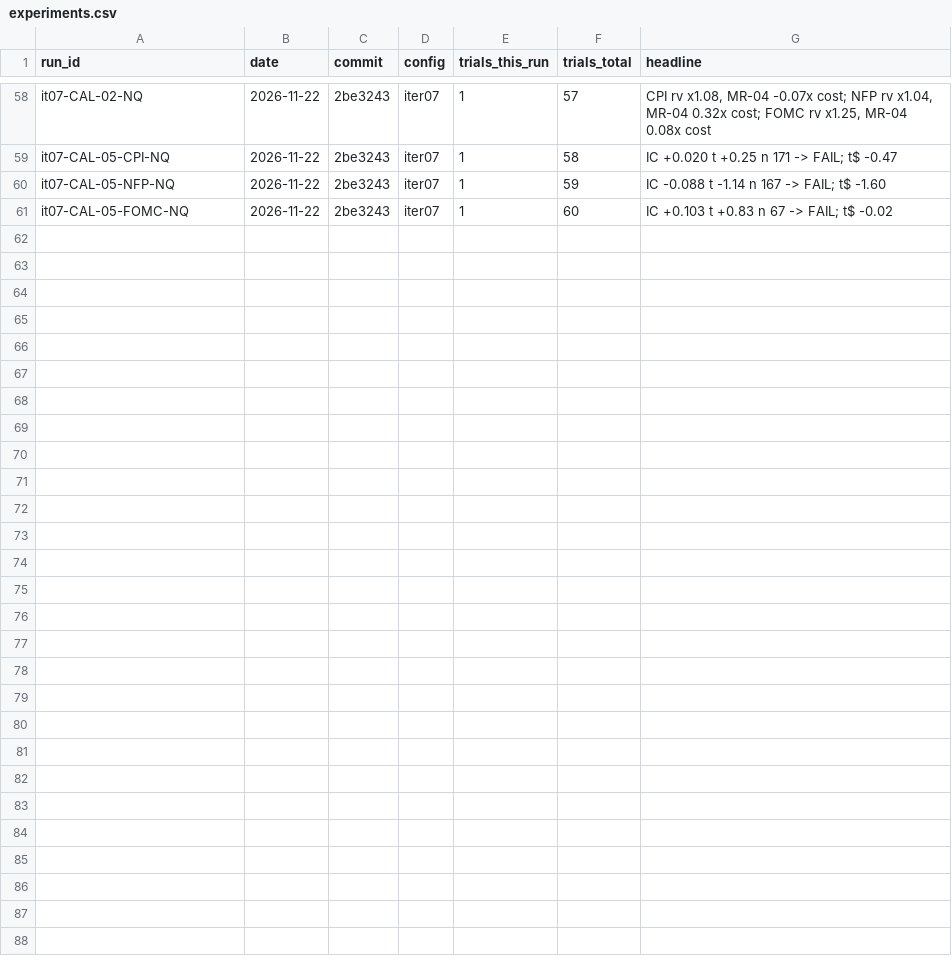
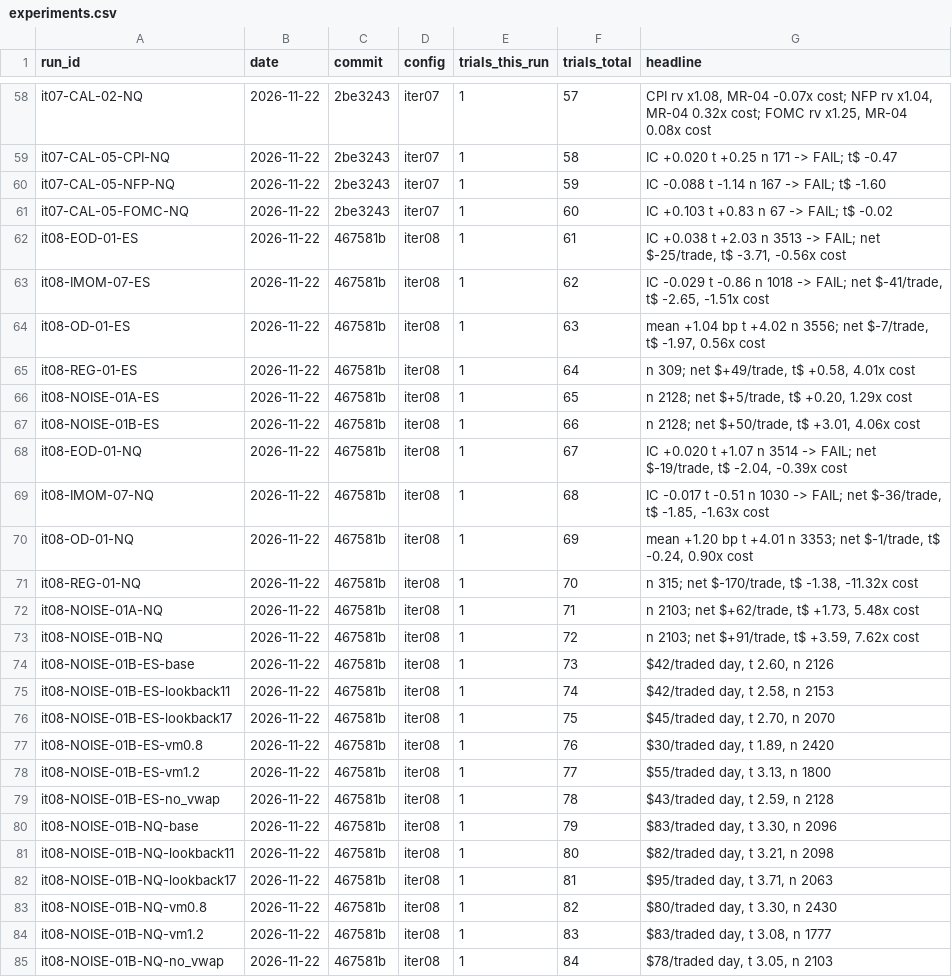
Before and after one commit to bennnliu/sniper, a CSV file: experiments.csv, drawn as a sheet; only a part is shown, gaps mark what is left out; the diff names each change by its address in the sheet, - before the commit and + after, or states it on an @@ line.

```diff
--- a/experiments.csv
+++ b/experiments.csv
+row 62: it08-EOD-01-ES | 2026-11-22 | 467581b | iter08 | 1 | 61 | IC +0.038 t +2.03 n 3513 -> FAIL; net $-25/trade, t$ -3.71, -0.56x cost
+row 63: it08-IMOM-07-ES | 2026-11-22 | 467581b | iter08 | 1 | 62 | IC -0.029 t -0.86 n 1018 -> FAIL; net $-41/trade, t$ -2.65, -1.51x cost
+row 64: it08-OD-01-ES | 2026-11-22 | 467581b | iter08 | 1 | 63 | mean +1.04 bp t +4.02 n 3556; net $-7/trade, t$ -1.97, 0.56x cost
+row 65: it08-REG-01-ES | 2026-11-22 | 467581b | iter08 | 1 | 64 | n 309; net $+49/trade, t$ +0.58, 4.01x cost
+row 66: it08-NOISE-01A-ES | 2026-11-22 | 467581b | iter08 | 1 | 65 | n 2128; net $+5/trade, t$ +0.20, 1.29x cost
+row 67: it08-NOISE-01B-ES | 2026-11-22 | 467581b | iter08 | 1 | 66 | n 2128; net $+50/trade, t$ +3.01, 4.06x cost
+row 68: it08-EOD-01-NQ | 2026-11-22 | 467581b | iter08 | 1 | 67 | IC +0.020 t +1.07 n 3514 -> FAIL; net $-19/trade, t$ -2.04, -0.39x cost
+row 69: it08-IMOM-07-NQ | 2026-11-22 | 467581b | iter08 | 1 | 68 | IC -0.017 t -0.51 n 1030 -> FAIL; net $-36/trade, t$ -1.85, -1.63x cost
+row 70: it08-OD-01-NQ | 2026-11-22 | 467581b | iter08 | 1 | 69 | mean +1.20 bp t +4.01 n 3353; net $-1/trade, t$ -0.24, 0.90x cost
+row 71: it08-REG-01-NQ | 2026-11-22 | 467581b | iter08 | 1 | 70 | n 315; net $-170/trade, t$ -1.38, -11.32x cost
+row 72: it08-NOISE-01A-NQ | 2026-11-22 | 467581b | iter08 | 1 | 71 | n 2103; net $+62/trade, t$ +1.73, 5.48x cost
+row 73: it08-NOISE-01B-NQ | 2026-11-22 | 467581b | iter08 | 1 | 72 | n 2103; net $+91/trade, t$ +3.59, 7.62x cost
+row 74: it08-NOISE-01B-ES-base | 2026-11-22 | 467581b | iter08 | 1 | 73 | $42/traded day, t 2.60, n 2126
+row 75: it08-NOISE-01B-ES-lookback11 | 2026-11-22 | 467581b | iter08 | 1 | 74 | $42/traded day, t 2.58, n 2153
+row 76: it08-NOISE-01B-ES-lookback17 | 2026-11-22 | 467581b | iter08 | 1 | 75 | $45/traded day, t 2.70, n 2070
+row 77: it08-NOISE-01B-ES-vm0.8 | 2026-11-22 | 467581b | iter08 | 1 | 76 | $30/traded day, t 1.89, n 2420
+row 78: it08-NOISE-01B-ES-vm1.2 | 2026-11-22 | 467581b | iter08 | 1 | 77 | $55/traded day, t 3.13, n 1800
+row 79: it08-NOISE-01B-ES-no_vwap | 2026-11-22 | 467581b | iter08 | 1 | 78 | $43/traded day, t 2.59, n 2128
+row 80: it08-NOISE-01B-NQ-base | 2026-11-22 | 467581b | iter08 | 1 | 79 | $83/traded day, t 3.30, n 2096
+row 81: it08-NOISE-01B-NQ-lookback11 | 2026-11-22 | 467581b | iter08 | 1 | 80 | $82/traded day, t 3.21, n 2098
+row 82: it08-NOISE-01B-NQ-lookback17 | 2026-11-22 | 467581b | iter08 | 1 | 81 | $95/traded day, t 3.71, n 2063
+row 83: it08-NOISE-01B-NQ-vm0.8 | 2026-11-22 | 467581b | iter08 | 1 | 82 | $80/traded day, t 3.30, n 2430
+row 84: it08-NOISE-01B-NQ-vm1.2 | 2026-11-22 | 467581b | iter08 | 1 | 83 | $83/traded day, t 3.08, n 1777
+row 85: it08-NOISE-01B-NQ-no_vwap | 2026-11-22 | 467581b | iter08 | 1 | 84 | $78/traded day, t 3.05, n 2103
```
Also changed, not shown: 4 other files.
